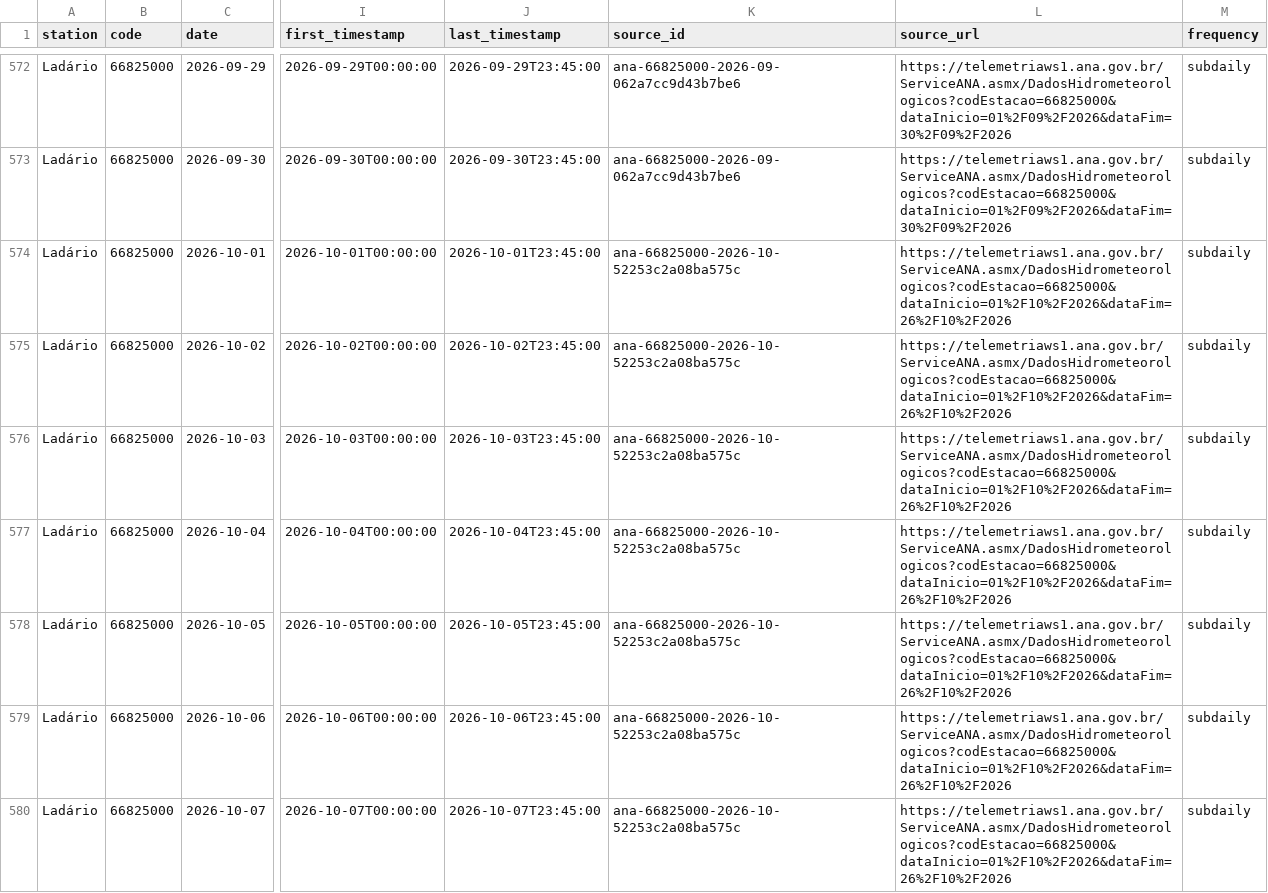
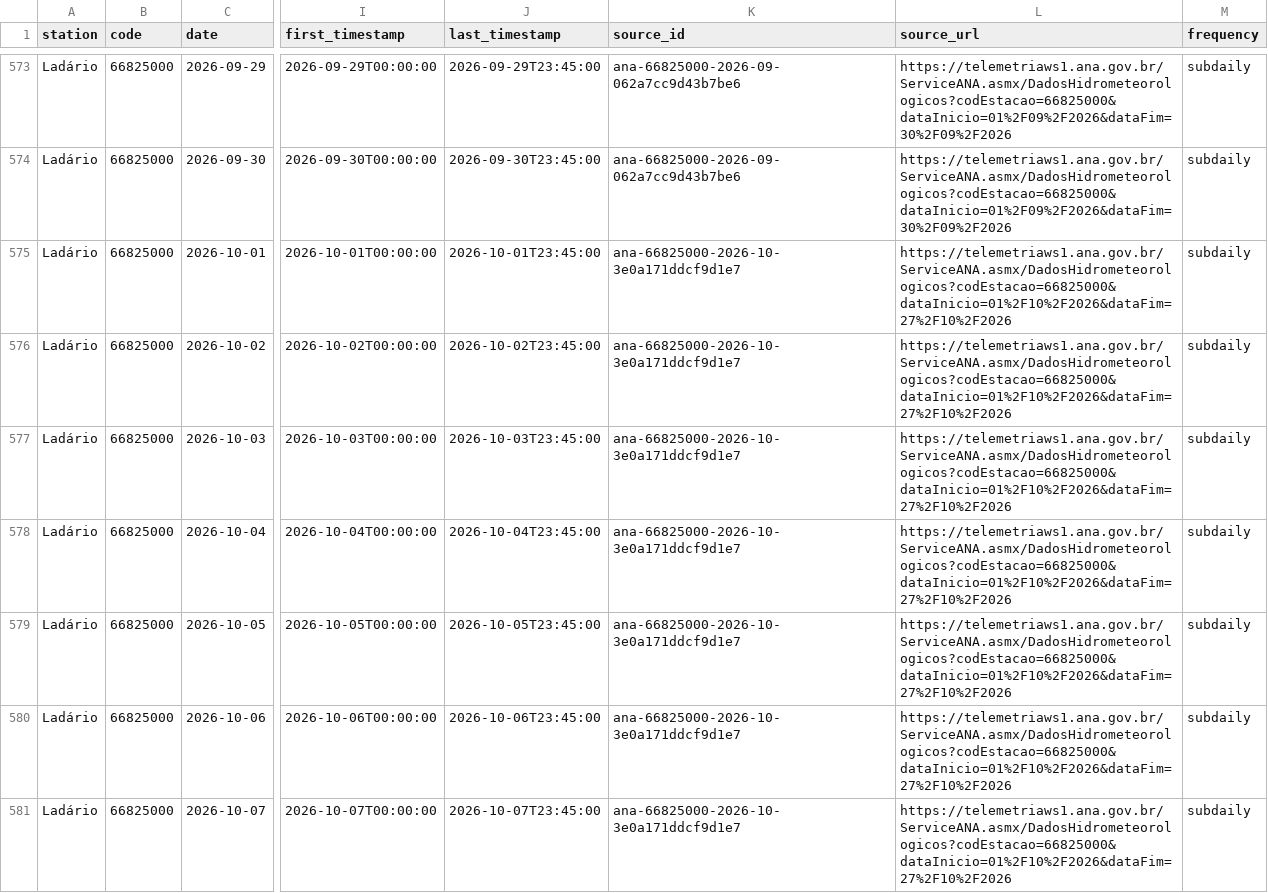
Before and after one commit to ernandes-sobreira/cota-rio-paraguai, a CSV file: data/telemetry-daily.csv, drawn as a sheet; only a part is shown, gaps mark what is left out; addresses are those after the commit; the diff covers the shown part only; the diff names each change by its address in the sheet, - before the commit and + after, or states it on an @@ line.

```diff
--- a/data/telemetry-daily.csv
+++ b/data/telemetry-daily.csv
-K575:K581 (source_id): ana-66825000-2026-10-52253c2a08ba575c
+K575:K581 (source_id): ana-66825000-2026-10-3e0a171ddcf9d1e7
-L575:L581 (source_url): https://telemetriaws1.ana.gov.br/ServiceANA.asmx/DadosHidrometeorologicos?codEstacao=66825000&dataInicio=01%2F10%2F2026&dataFim=26%2F10%2F2026
+L575:L581 (source_url): https://telemetriaws1.ana.gov.br/ServiceANA.asmx/DadosHidrometeorologicos?codEstacao=66825000&dataInicio=01%2F10%2F2026&dataFim=27%2F10%2F2026
```
Also changed, not shown: 2 added rows and 101 edited cells elsewhere in this file, 5 other files.
